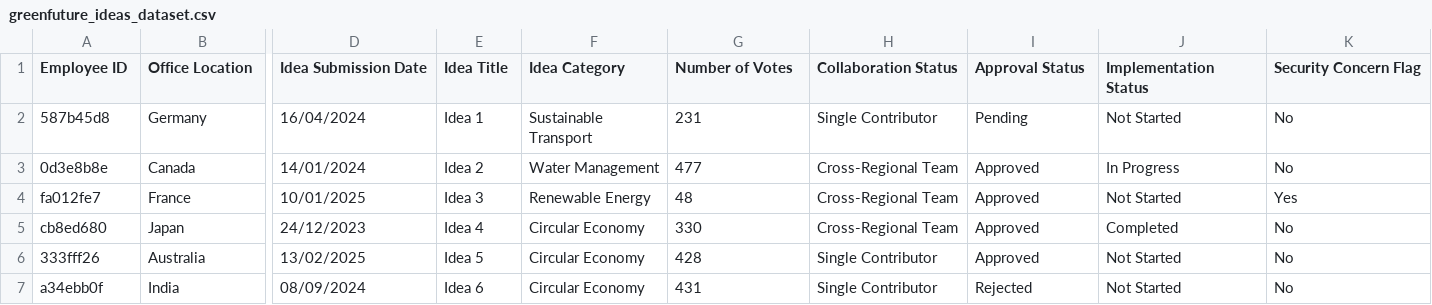
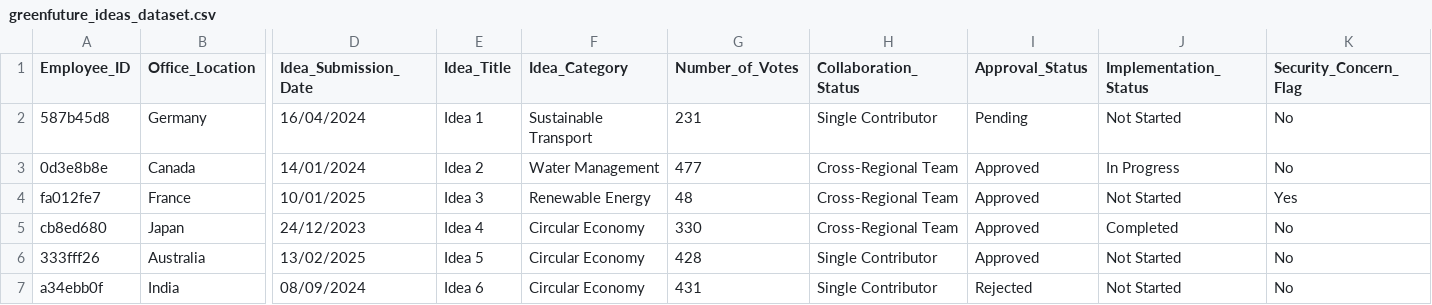
Before and after one commit to jhaziij/greenfuture-dataset, a CSV file: greenfuture_ideas_dataset.csv, drawn as a sheet; only a part is shown, gaps mark what is left out; the diff names each change by its address in the sheet, - before the commit and + after, or states it on an @@ line.

Commit message:
Update greenfuture_ideas_dataset.csv

```diff
--- a/greenfuture_ideas_dataset.csv
+++ b/greenfuture_ideas_dataset.csv
-A1: Employee ID
+A1: Employee_ID
-B1: Office Location
+B1: Office_Location
-D1: Idea Submission Date
+D1: Idea_Submission_Date
-E1: Idea Title
+E1: Idea_Title
-F1: Idea Category
+F1: Idea_Category
-G1: Number of Votes
+G1: Number_of_Votes
-H1: Collaboration Status
+H1: Collaboration_Status
-I1: Approval Status
+I1: Approval_Status
-J1: Implementation Status
+J1: Implementation_Status
-K1: Security Concern Flag
+K1: Security_Concern_Flag
```
